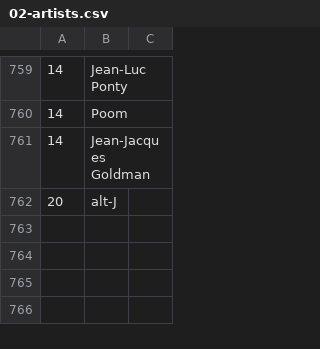
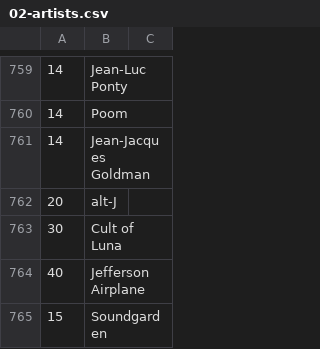
Before and after one commit to dbeley/playlist-versioning, a CSV file: files/02-artists.csv, drawn as a sheet; only a part is shown, gaps mark what is left out; the diff names each change by its address in the sheet, - before the commit and + after, or states it on an @@ line.

```diff
--- a/files/02-artists.csv
+++ b/files/02-artists.csv
+row 763: 30 | Cult of Luna
+row 764: 40 | Jefferson Airplane
+row 765: 15 | Soundgarden
```
Also changed, not shown: files/1614450702_d_beley_favorite_tracks.csv, 27 other files.
